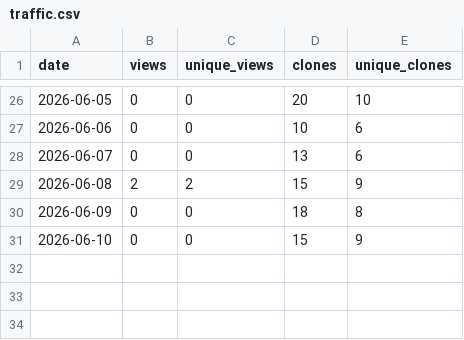
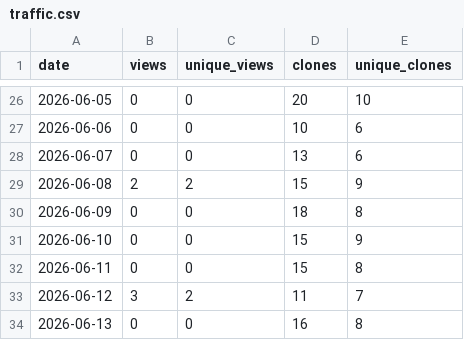
Before and after one commit to ayu5h-raj/quickcsv, a CSV file: traffic/traffic.csv, drawn as a sheet; only a part is shown, gaps mark what is left out.

```diff
--- a/traffic/traffic.csv
+++ b/traffic/traffic.csv
@@ -31 +31,4 @@ date,views,unique_views,clones,unique_clones
 2026-06-10,0,0,15,9
+2026-06-11,0,0,15,8
+2026-06-12,3,2,11,7
+2026-06-13,0,0,16,8
```
Also changed, not shown: traffic/downloads.csv.
